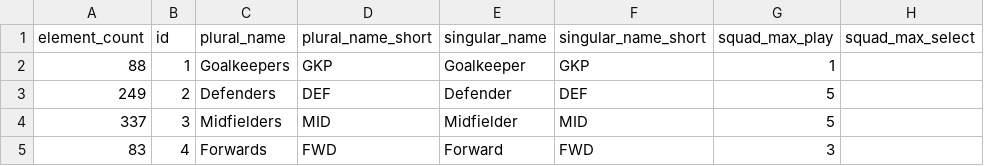
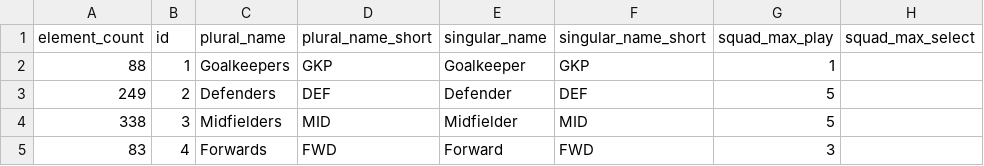
Before and after one commit to kungfu581-art/FPL-DATA-V1, a CSV file: data/positions.csv, drawn as a sheet; only a part is shown; the diff names each change by its address in the sheet, - before the commit and + after, or states it on an @@ line.

```diff
--- a/data/positions.csv
+++ b/data/positions.csv
-A4 (element_count): 337
+A4 (element_count): 338
```
Also changed, not shown: data/fixtures.csv, data/players.csv, 4 other files.
